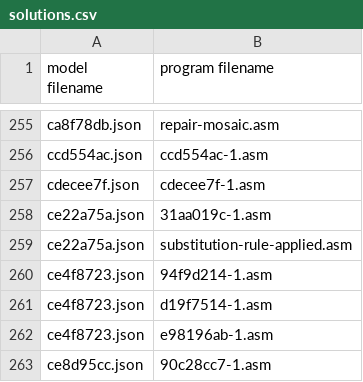
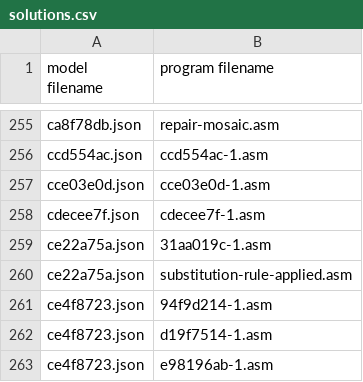
Before and after one commit to neoneye/loda-arc-challenge, a CSV file: solutions.csv, drawn as a sheet; only a part is shown, gaps mark what is left out; the shorter side is filled out with more unchanged rows; the diff names each change by its address in the sheet, - before the commit and + after, or states it on an @@ line.

```diff
--- a/solutions.csv
+++ b/solutions.csv
+row 257: cce03e0d.json | cce03e0d-1.asm
```
Also changed, not shown: 1 other file.
